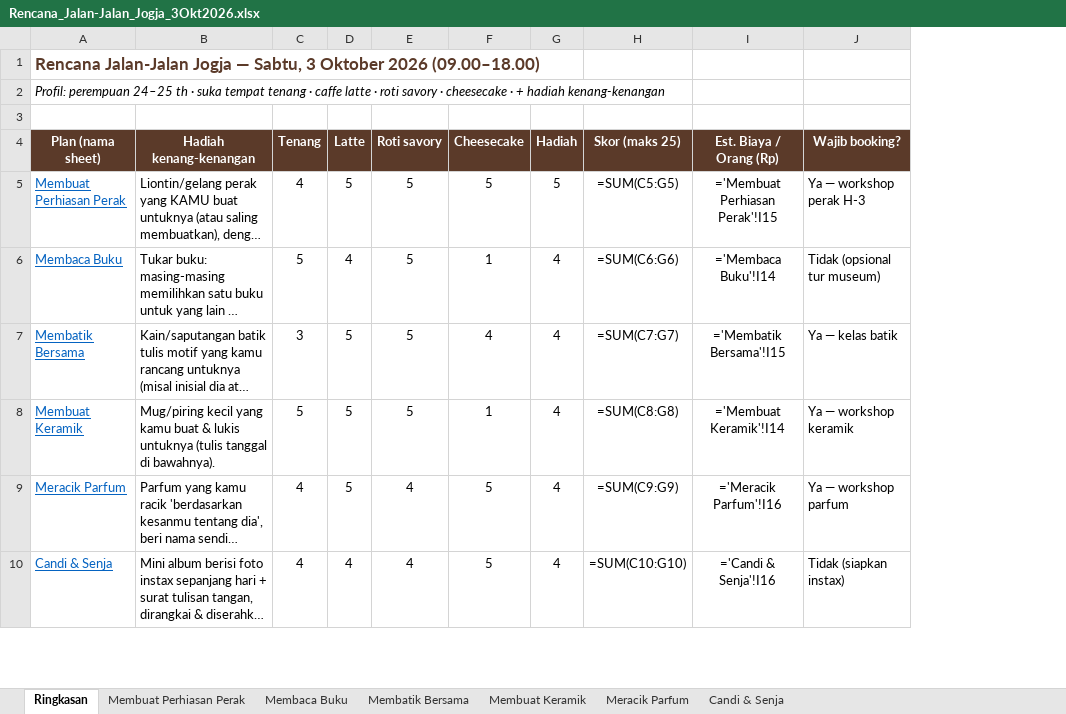
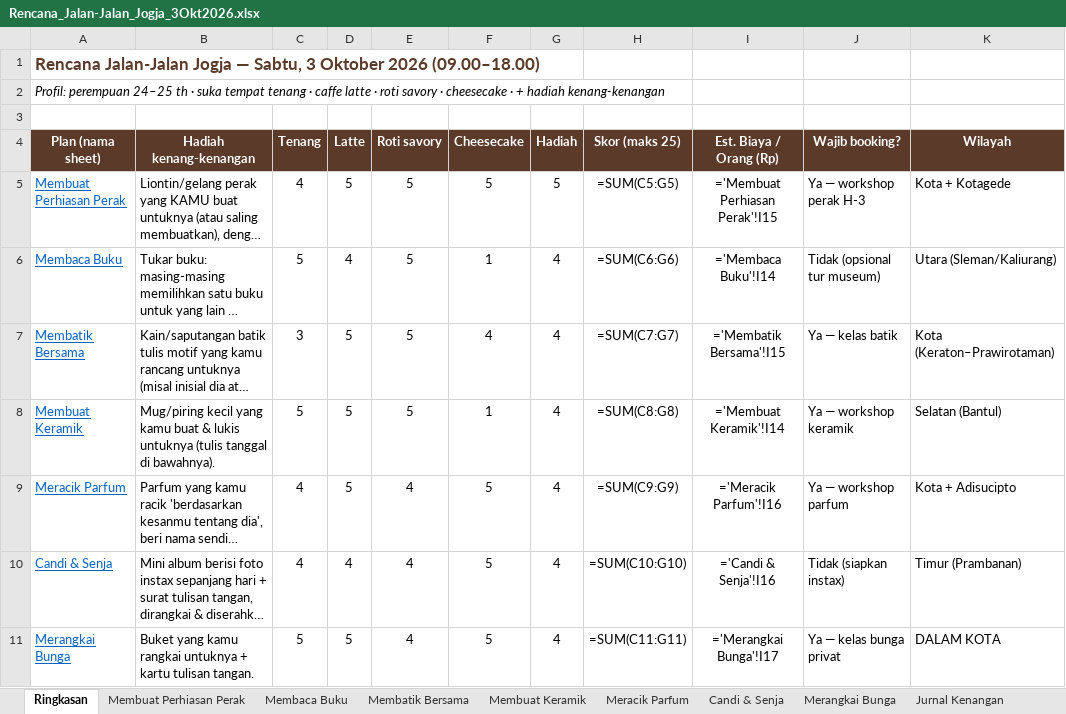
Before and after one commit to juliyandi35/belajar-r-kelas, an Excel workbook: rencana-jogja/Rencana_Jalan-Jalan_Jogja_3Okt2026.xlsx, sheet Ringkasan, drawn as a sheet; only a part is shown; long unchanged cells end in …; values as stored, in another font and other column widths than the file's, no borders; formulas without a stored value are shown as written; the diff covers the shown part only; the diff names each change by its address in the sheet, - before the commit and + after, or states it on an @@ line.

```diff
--- a/rencana-jogja/Rencana_Jalan-Jalan_Jogja_3Okt2026.xlsx (sheet Ringkasan)
+++ b/rencana-jogja/Rencana_Jalan-Jalan_Jogja_3Okt2026.xlsx (sheet Ringkasan)
+sheet tab: Merangkai Bunga
+sheet tab: Jurnal Kenangan
+column K (Wilayah), rows 5-10: Kota + Kotagede | Utara (Sleman/Kaliurang) | Kota (Keraton–Prawirotaman) | Selatan (Bantul) | Kota + Adisucipto | Timur (Prambanan)
+row 11: Merangkai Bunga | Buket yang kamu rangkai untuknya + kartu tulisan tangan. | 5 | 5 | 4 | 5 | 4 | =SUM(C11:G11) | ='Merangkai Bunga'!I17 | Ya — kelas bunga privat | DALAM KOTA
```
Also changed, not shown: 3 added rows elsewhere in this sheet, other sheet tabs.
